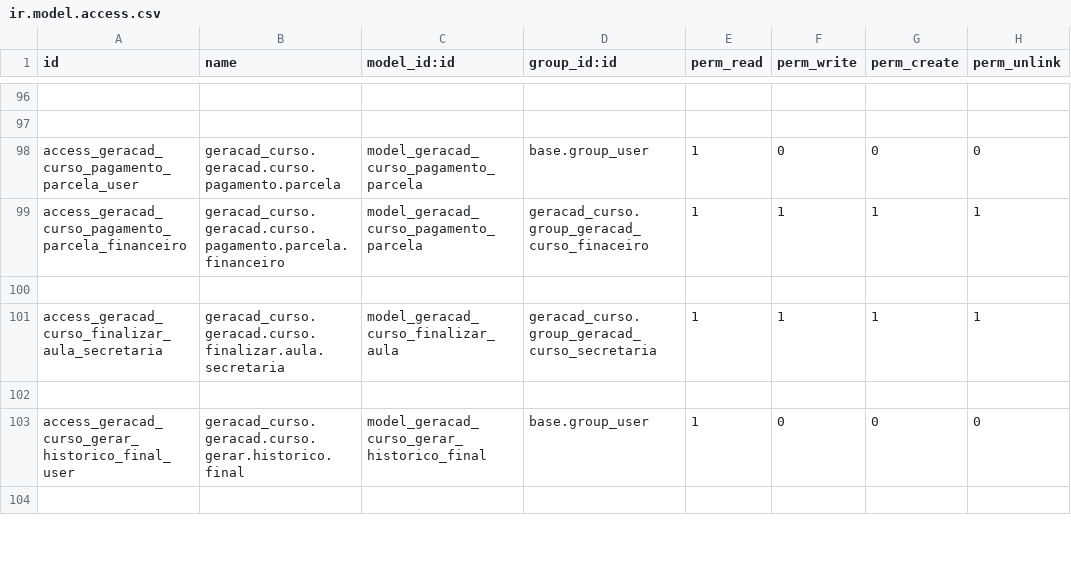
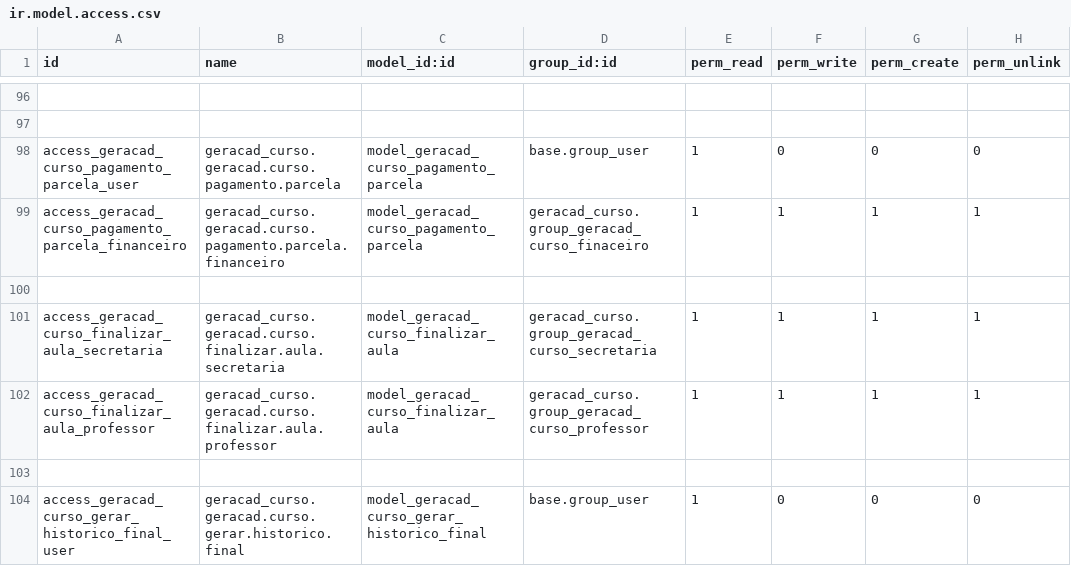
Before and after one commit to afonsorcarvalho/geracad_curso, a CSV file: security/ir.model.access.csv, drawn as a sheet; only a part is shown, gaps mark what is left out; the shorter side is filled out with more unchanged rows.

Commit message:
permissions

```diff
--- a/security/ir.model.access.csv
+++ b/security/ir.model.access.csv
@@ -101,2 +101,3 @@ access_geracad_curso_pagamento_parcela_financeiro,geracad_curso.geracad.curso.pa
 access_geracad_curso_finalizar_aula_secretaria,geracad_curso.geracad.curso.finalizar.aula.secretaria,model_geracad_curso_finalizar_aula,geracad_curso.group_geracad_curso_secretaria,1,1,1,1
+access_geracad_curso_finalizar_aula_professor,geracad_curso.geracad.curso.finalizar.aula.professor,model_geracad_curso_finalizar_aula,geracad_curso.group_geracad_curso_professor,1,1,1,1
 
```
